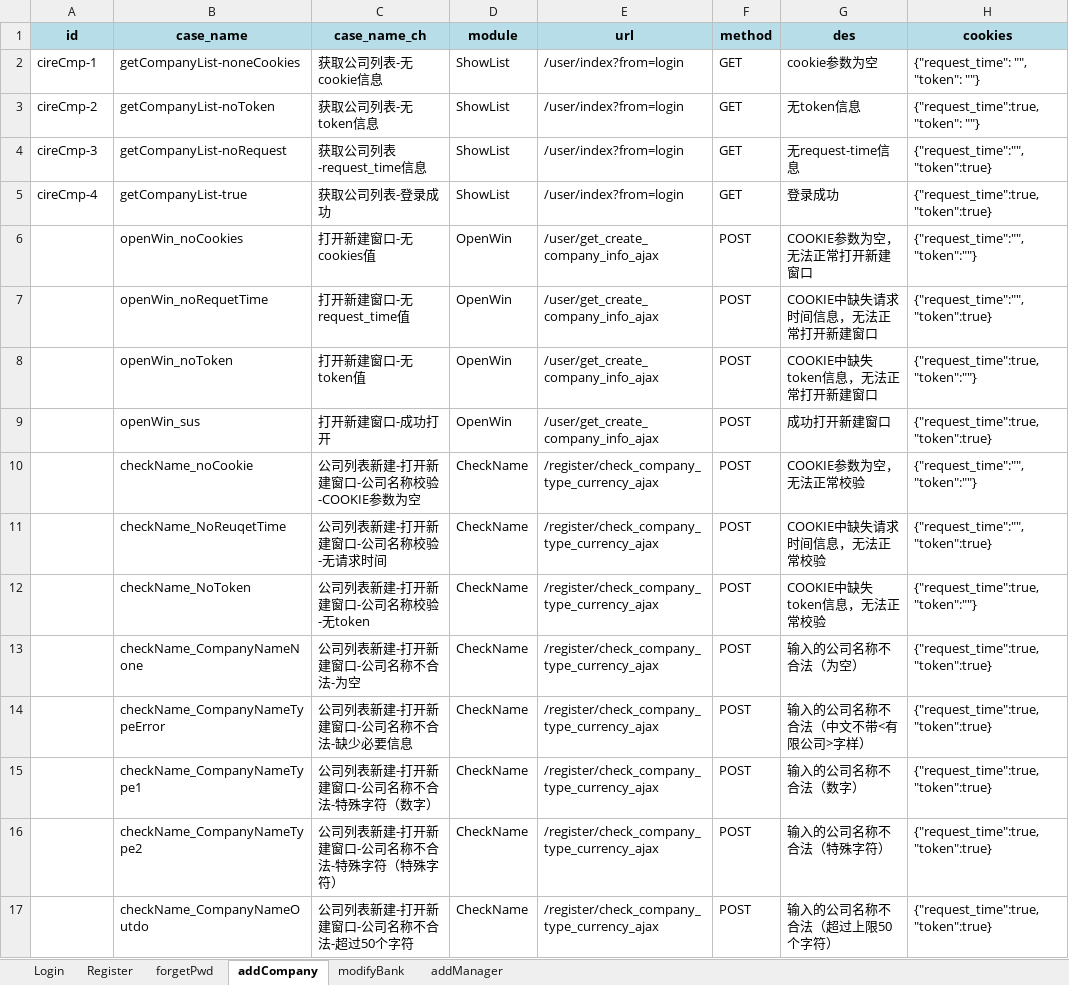
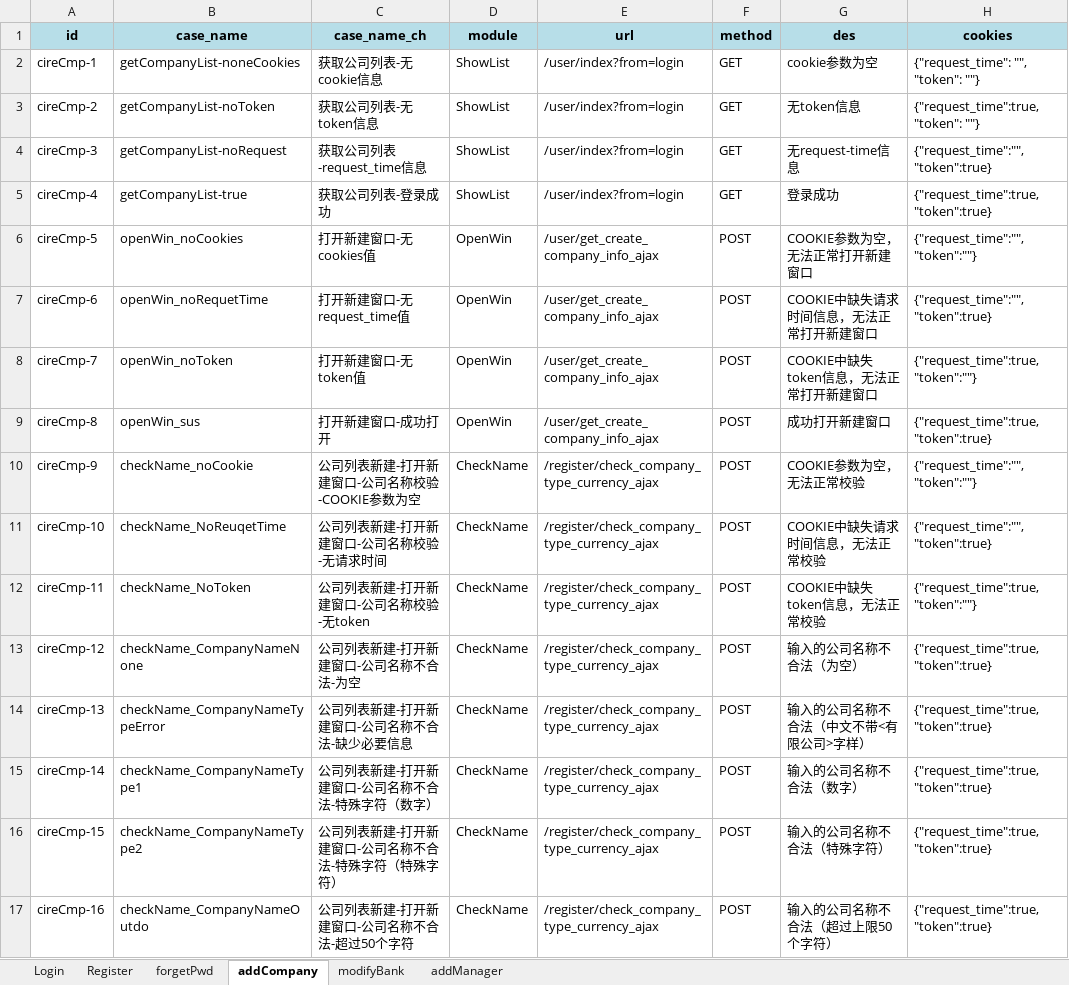
Before and after one commit to 15194779206/practice_tests, an Excel workbook: Test_interface/data/data.xlsx, sheet addCompany, drawn as a sheet; only a part is shown; values as stored, in another font and other column widths than the file's, no borders; the diff covers the shown part only; the diff names each change by its address in the sheet, - before the commit and + after, or states it on an @@ line.

```diff
--- a/Test_interface/data/data.xlsx (sheet addCompany)
+++ b/Test_interface/data/data.xlsx (sheet addCompany)
-A6 (id): (empty)
+A6 (id): cireCmp-5
-A7 (id): (empty)
+A7 (id): cireCmp-6
-A8 (id): (empty)
+A8 (id): cireCmp-7
-A9 (id): (empty)
+A9 (id): cireCmp-8
-A10 (id): (empty)
+A10 (id): cireCmp-9
-A11 (id): (empty)
+A11 (id): cireCmp-10
-A12 (id): (empty)
+A12 (id): cireCmp-11
-A13 (id): (empty)
+A13 (id): cireCmp-12
-A14 (id): (empty)
+A14 (id): cireCmp-13
-A15 (id): (empty)
+A15 (id): cireCmp-14
-A16 (id): (empty)
+A16 (id): cireCmp-15
-A17 (id): (empty)
+A17 (id): cireCmp-16
```
Also changed, not shown: 45 edited cells elsewhere in this sheet.
